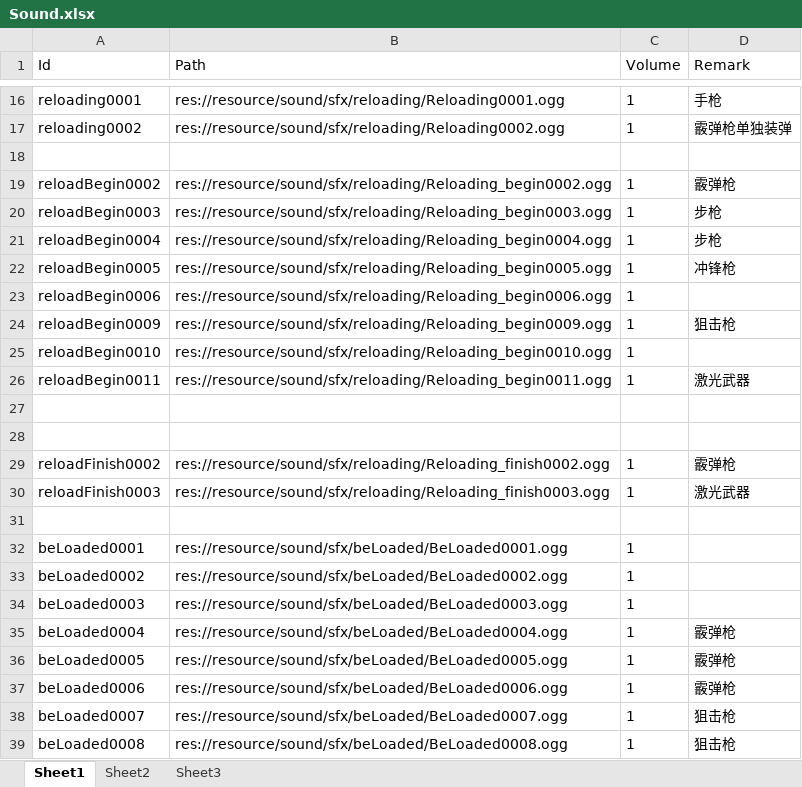
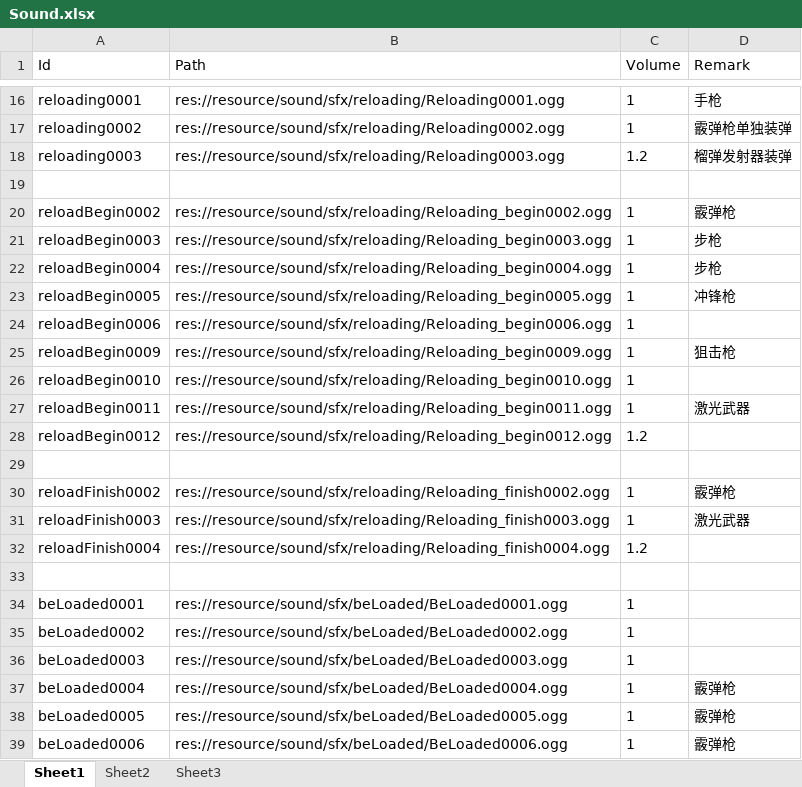
Before and after one commit to xlljc/DungeonShooting, an Excel workbook: DungeonShooting_Godot/excel/excelFile/Sound.xlsx, sheet Sheet1, drawn as a sheet; only a part is shown, gaps mark what is left out; the shorter side is filled out with more unchanged rows; values as stored, in another font and other column widths than the file's, no borders; addresses are those after the commit; the diff names each change by its address in the sheet, - before the commit and + after, or states it on an @@ line.

```diff
--- a/DungeonShooting_Godot/excel/excelFile/Sound.xlsx (sheet Sheet1)
+++ b/DungeonShooting_Godot/excel/excelFile/Sound.xlsx (sheet Sheet1)
+row 18: reloading0003 | res://resource/sound/sfx/reloading/Reloading0003.ogg | 1.2 | 榴弹发射器装弹
-row 28: (empty)
+row 28: reloadBegin0012 | res://resource/sound/sfx/reloading/Reloading_begin0012.ogg | 1.2
+row 32: reloadFinish0004 | res://resource/sound/sfx/reloading/Reloading_finish0004.ogg | 1.2
```
Also changed, not shown: DungeonShooting_Godot/excel/excelFile/ActivityBase.xlsx, DungeonShooting_Godot/excel/excelFile/ActivityMaterial.xlsx, 22 other files.
